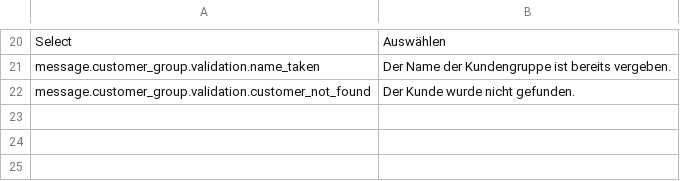
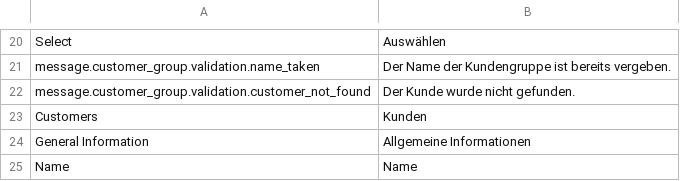
Before and after one commit to spryker/customer-group, a CSV file: data/translation/Zed/de_DE.csv, drawn as a sheet; only a part is shown, gaps mark what is left out.

Commit message:
CC-40770: Customer group company and business unit membership. (#1279)
CC-40770 B2B Customer Groups - Phase 1

```diff
--- a/data/translation/Zed/de_DE.csv
+++ b/data/translation/Zed/de_DE.csv
@@ -22 +22,4 @@ message.customer_group.validation.name_taken,"Der Name der Kundengruppe ist bere
 message.customer_group.validation.customer_not_found,"Der Kunde wurde nicht gefunden."
+Customers,Kunden
+"General Information","Allgemeine Informationen"
+Name,Name
```
Also changed, not shown: data/translation/Zed/en_US.csv, 43 other files.
